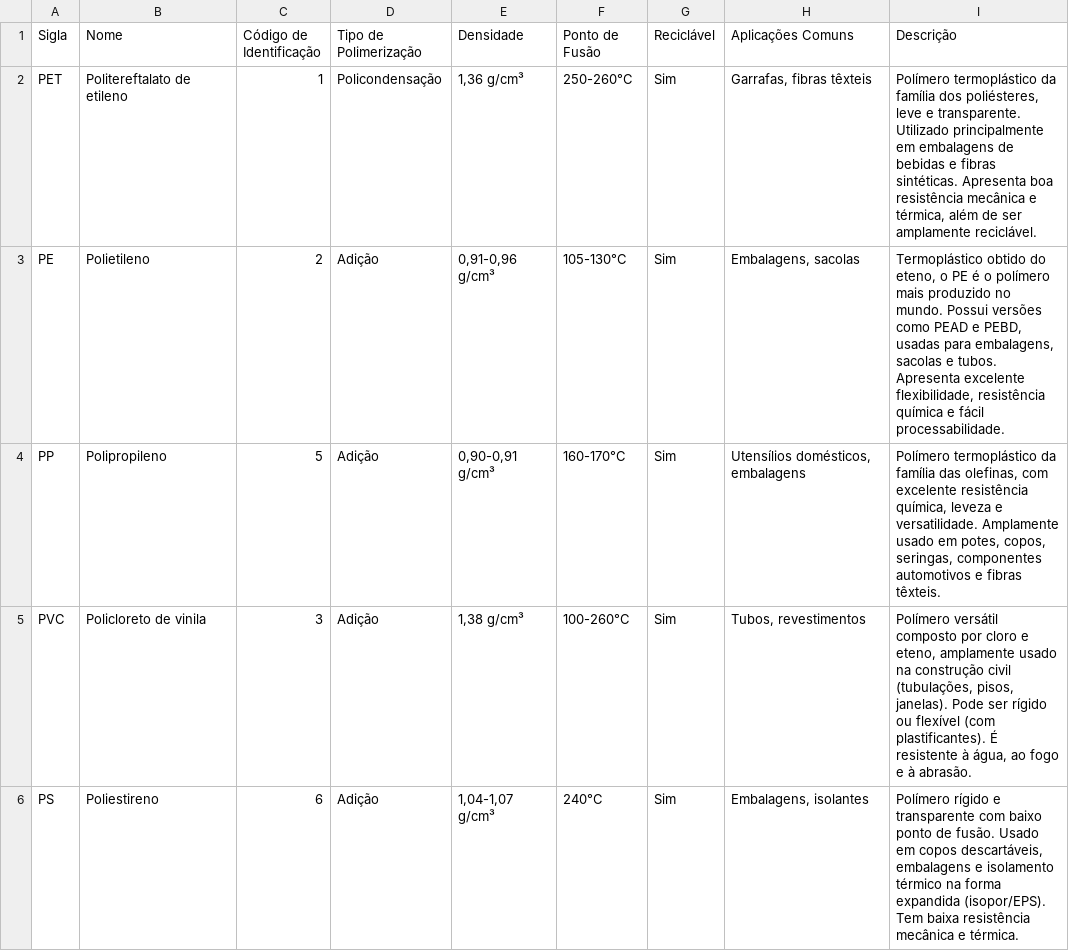
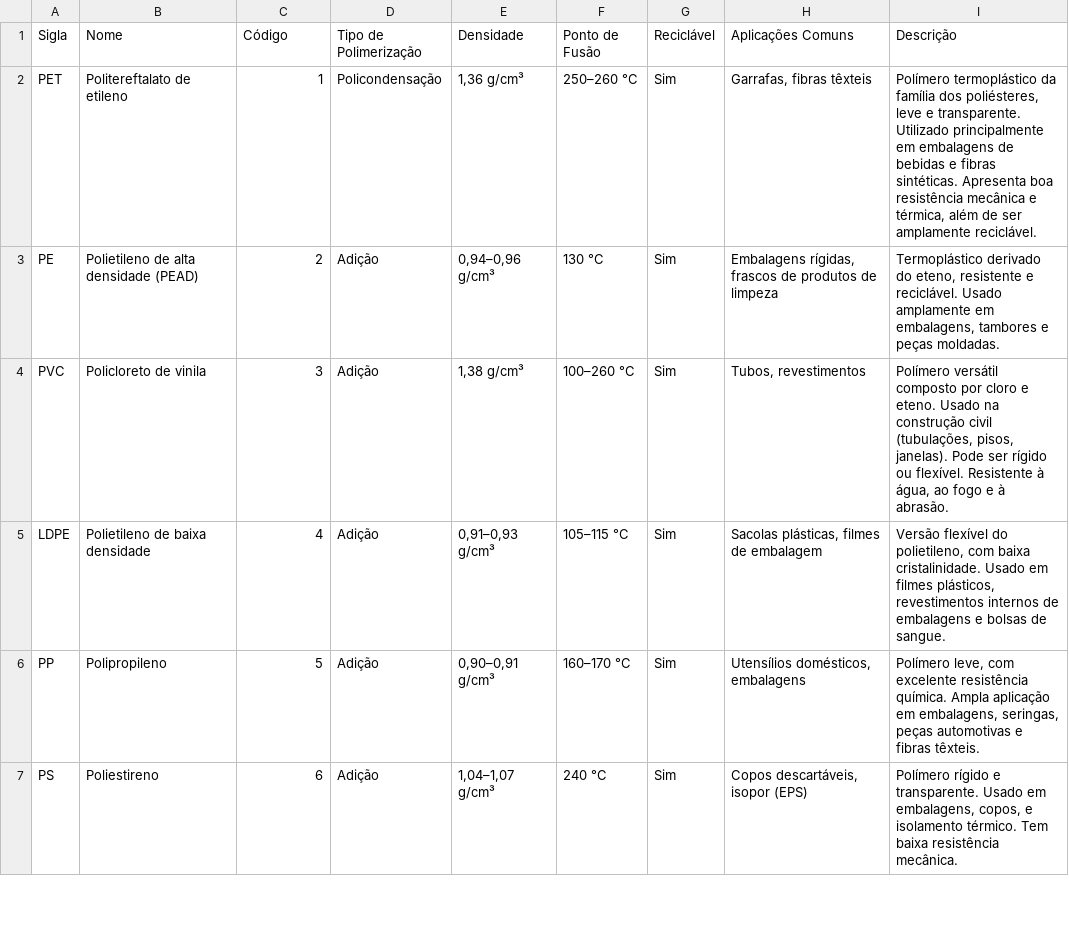
Before and after one commit to michaufsc/Museu_Quimica_Comcap_UFSC_app, a CSV file: polimeros.csv, drawn as a sheet; only a part is shown; the diff covers the shown part only.

Commit message:
Update polimeros.csv

```diff
--- a/polimeros.csv
+++ b/polimeros.csv
@@ -1,6 +1,7 @@
-Sigla;Nome;Código de Identificação;Tipo de Polimerização;Densidade;Ponto de Fusão;Reciclável;Aplicações Comuns;Descrição
-PET;Politereftalato de etileno;1;Policondensação;1,36 g/cm³;250-260°C;Sim;Garrafas, fibras têxteis;Polímero termoplástico da família dos poliésteres, leve e transparente. Utilizado principalmente em embalagens de bebidas e fibras sintéticas. Apresenta boa resistência mecânica e térmica, além de ser amplamente reciclável.
-PE;Polietileno;2;Adição;0,91-0,96 g/cm³;105-130°C;Sim;Embalagens, sacolas;Termoplástico obtido do eteno, o PE é o polímero mais produzido no mundo. Possui versões como PEAD e PEBD, usadas para embalagens, sacolas e tubos. Apresenta excelente flexibilidade, resistência química e fácil processabilidade.
-PP;Polipropileno;5;Adição;0,90-0,91 g/cm³;160-170°C;Sim;Utensílios domésticos, embalagens;Polímero termoplástico da família das olefinas, com excelente resistência química, leveza e versatilidade. Amplamente usado em potes, copos, seringas, componentes automotivos e fibras têxteis.
-PVC;Policloreto de vinila;3;Adição;1,38 g/cm³;100-260°C;Sim;Tubos, revestimentos;Polímero versátil composto por cloro e eteno, amplamente usado na construção civil (tubulações, pisos, janelas). Pode ser rígido ou flexível (com plastificantes). É resistente à água, ao fogo e à abrasão.
-PS;Poliestireno;6;Adição;1,04-1,07 g/cm³;240°C;Sim;Embalagens, isolantes;Polímero rígido e transparente com baixo ponto de fusão. Usado em copos descartáveis, embalagens e isolamento térmico na forma expandida (isopor/EPS). Tem baixa resistência mecânica e térmica.
+Sigla;Nome;Código;Tipo de Polimerização;Densidade;Ponto de Fusão;Reciclável;Aplicações Comuns;Descrição
+PET;Politereftalato de etileno;1;Policondensação;1,36 g/cm³;250–260 °C;Sim;Garrafas, fibras têxteis;Polímero termoplástico da família dos poliésteres, leve e transparente. Utilizado principalmente em embalagens de bebidas e fibras sintéticas. Apresenta boa resistência mecânica e térmica, além de ser amplamente reciclável.
+PE;Polietileno de alta densidade (PEAD);2;Adição;0,94–0,96 g/cm³;130 °C;Sim;Embalagens rígidas, frascos de produtos de limpeza;Termoplástico derivado do eteno, resistente e reciclável. Usado amplamente em embalagens, tambores e peças moldadas.
+PVC;Policloreto de vinila;3;Adição;1,38 g/cm³;100–260 °C;Sim;Tubos, revestimentos;Polímero versátil composto por cloro e eteno. Usado na construção civil (tubulações, pisos, janelas). Pode ser rígido ou flexível. Resistente à água, ao fogo e à abrasão.
+LDPE;Polietileno de baixa densidade;4;Adição;0,91–0,93 g/cm³;105–115 °C;Sim;Sacolas plásticas, filmes de embalagem;Versão flexível do polietileno, com baixa cristalinidade. Usado em filmes plásticos, revestimentos internos de embalagens e bolsas de sangue.
+PP;Polipropileno;5;Adição;0,90–0,91 g/cm³;160–170 °C;Sim;Utensílios domésticos, embalagens;Polímero leve, com excelente resistência química. Ampla aplicação em embalagens, seringas, peças automotivas e fibras têxteis.
+PS;Poliestireno;6;Adição;1,04–1,07 g/cm³;240 °C;Sim;Copos descartáveis, isopor (EPS);Polímero rígido e transparente. Usado em embalagens, copos, e isolamento térmico. Tem baixa resistência mecânica.
```
Also changed, not shown: 3 removed rows and 35 edited cells elsewhere in this file.
